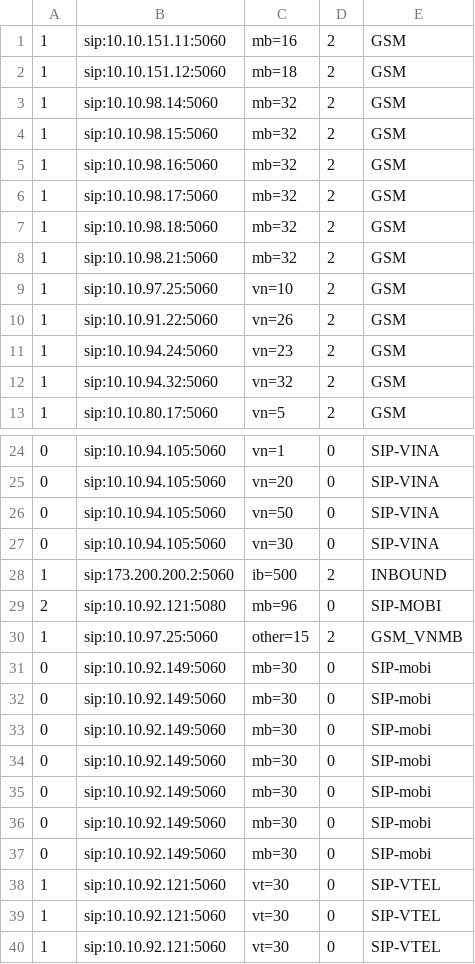
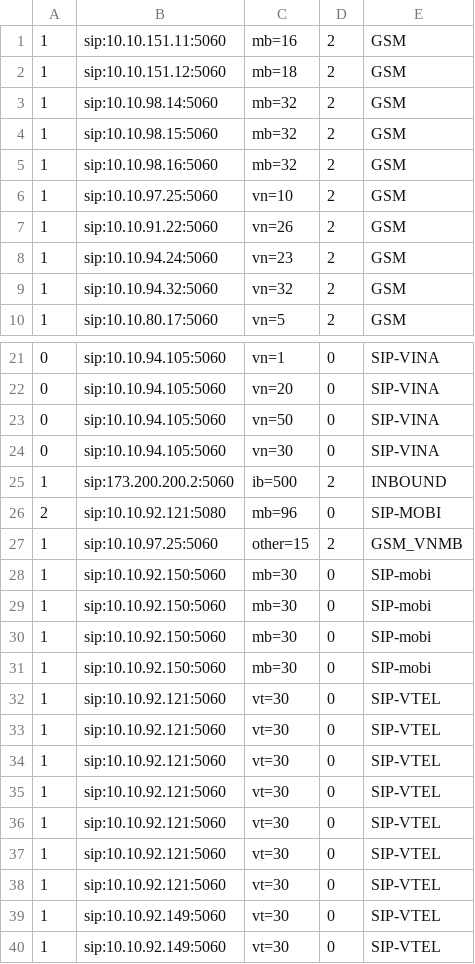
Before and after one commit to devops-itcs/CONFIG-CHANNEL-VPB-154-MAIN, a CSV file: gsm.csv, drawn as a sheet; only a part is shown, gaps mark what is left out; the shorter side is filled out with more unchanged rows.

Commit message:
Update gsm.csv

```diff
--- a/gsm.csv
+++ b/gsm.csv
@@ -5,5 +5,2 @@
 1,sip:10.10.98.16:5060,mb=32,2,GSM
-1,sip:10.10.98.17:5060,mb=32,2,GSM
-1,sip:10.10.98.18:5060,mb=32,2,GSM
-1,sip:10.10.98.21:5060,mb=32,2,GSM
 1,sip:10.10.97.25:5060,vn=10,2,GSM
@@ -30,9 +27,6 @@
 1,sip:10.10.97.25:5060,other=15,2,GSM_VNMB
-0,sip:10.10.92.149:5060,mb=30,0,SIP-mobi
-0,sip:10.10.92.149:5060,mb=30,0,SIP-mobi
-0,sip:10.10.92.149:5060,mb=30,0,SIP-mobi
-0,sip:10.10.92.149:5060,mb=30,0,SIP-mobi
-0,sip:10.10.92.149:5060,mb=30,0,SIP-mobi
-0,sip:10.10.92.149:5060,mb=30,0,SIP-mobi
-0,sip:10.10.92.149:5060,mb=30,0,SIP-mobi
+1,sip:10.10.92.150:5060,mb=30,0,SIP-mobi
+1,sip:10.10.92.150:5060,mb=30,0,SIP-mobi
+1,sip:10.10.92.150:5060,mb=30,0,SIP-mobi
+1,sip:10.10.92.150:5060,mb=30,0,SIP-mobi
 1,sip:10.10.92.121:5060,vt=30,0,SIP-VTEL
```
